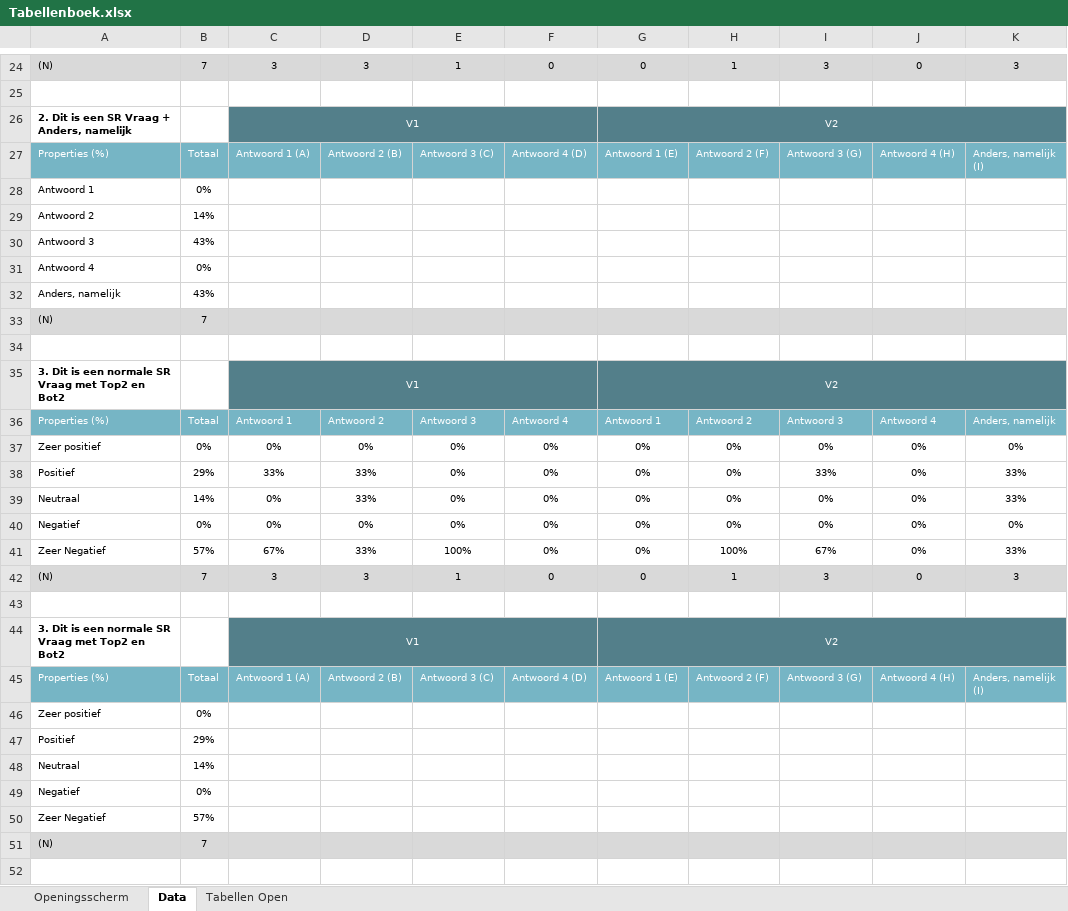
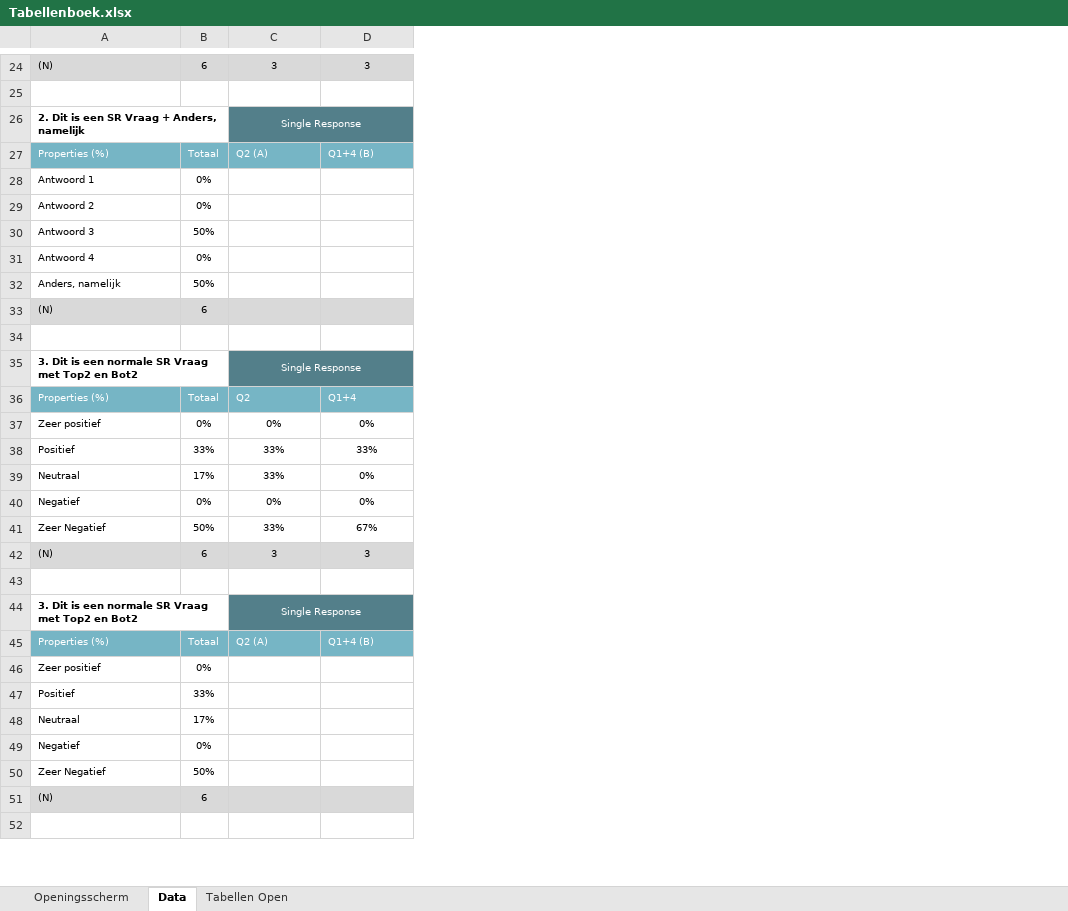
Before and after one commit to Mitch-Lobbes/Tabellen-Script, an Excel workbook: Files/Tabellenboek.xlsx, sheet Data, drawn as a sheet; only a part is shown, gaps mark what is left out; values as stored, in another font and other column widths than the file's, no borders; removed rows and columns are numbered as before the commit, all else as after; the diff covers the shown part only; the diff names each change by its address in the sheet, - before the commit and + after, or states it on an @@ line.

```diff
--- a/Files/Tabellenboek.xlsx (sheet Data)
+++ b/Files/Tabellenboek.xlsx (sheet Data)
-column C, rows 24-45: 3 |  | V1 | Antwoord 1 (A) |  |  |  |  |  |  |  | V1 | Antwoord 1 | 0% | 33% | 0% | 0% | 67% | 3 |  | V1 | Antwoord 1 (A)
-column E, rows 24-45: 1 |  |  | Antwoord 3 (C) |  |  |  |  |  |  |  |  | Antwoord 3 | 0% | 0% | 0% | 0% | 100% | 1 |  |  | Antwoord 3 (C)
-column F, rows 24-45: 0 |  |  | Antwoord 4 (D) |  |  |  |  |  |  |  |  | Antwoord 4 | 0% | 0% | 0% | 0% | 0% | 0 |  |  | Antwoord 4 (D)
-column G, rows 24-45: 0 |  | V2 | Antwoord 1 (E) |  |  |  |  |  |  |  | V2 | Antwoord 1 | 0% | 0% | 0% | 0% | 0% | 0 |  | V2 | Antwoord 1 (E)
-column H, rows 24-45: 1 |  |  | Antwoord 2 (F) |  |  |  |  |  |  |  |  | Antwoord 2 | 0% | 0% | 0% | 0% | 100% | 1 |  |  | Antwoord 2 (F)
-column J, rows 24-45: 0 |  |  | Antwoord 4 (H) |  |  |  |  |  |  |  |  | Antwoord 4 | 0% | 0% | 0% | 0% | 0% | 0 |  |  | Antwoord 4 (H)
-column K, rows 24-45: 3 |  |  | Anders, namelijk (I) |  |  |  |  |  |  |  |  | Anders, namelijk | 0% | 33% | 33% | 0% | 33% | 3 |  |  | Anders, namelijk (I)
-B24: 7
+B24: 6
-C26: (empty)
+C26: Single Response
+C26:D26 merged
-C27: Antwoord 2 (B)
+C27: Q2 (A)
-D27: Antwoord 3 (G)
+D27: Q1+4 (B)
-B29: 14%
+B29: 0%
-B30: 43%
+B30: 50%
-B32: 43%
+B32: 50%
-B33: 7
+B33: 6
-C35: (empty)
+C35: Single Response
+C35:D35 merged
-C36: Antwoord 2
+C36: Q2
-D36: Antwoord 3
+D36: Q1+4
-B38: 29%
+B38: 33%
-B39: 14%
+B39: 17%
-B41: 57%
+B41: 50%
-B42: 7
+B42: 6
-C44: (empty)
+C44: Single Response
+C44:D44 merged
-C45: Antwoord 2 (B)
+C45: Q2 (A)
-D45: Antwoord 3 (G)
+D45: Q1+4 (B)
-B47: 29%
+B47: 33%
-B48: 14%
+B48: 17%
-B50: 57%
+B50: 50%
-B51: 7
+B51: 6
```
Also changed, not shown: 48 added rows, 56 removed rows, 1 moved row, 453 edited cells and merged cells elsewhere in this sheet, sheet Tabellen Open, sheet Openingsscherm, 3 other files.
